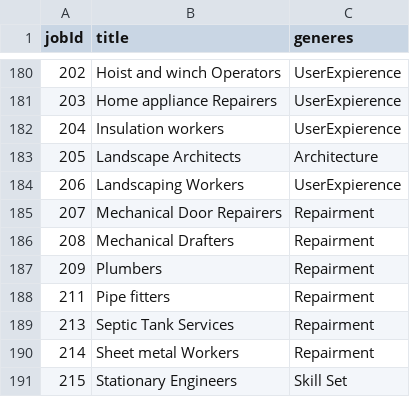
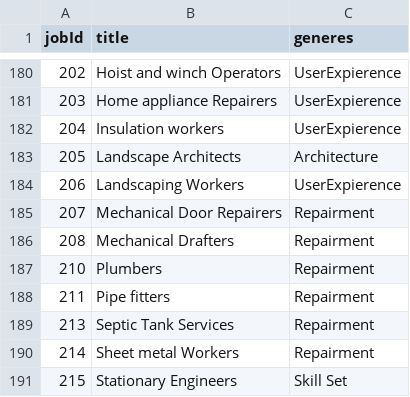
Before and after one commit to therss99here/RecsModel, a CSV file: jobData/editset.csv, drawn as a sheet; only a part is shown, gaps mark what is left out.

```diff
--- a/jobData/editset.csv
+++ b/jobData/editset.csv
@@ -186,3 +186,3 @@ jobId,title,generes
 208,Mechanical Drafters,Repairment
-209,Plumbers,Repairment
+210,Plumbers,Repairment
 211,Pipe fitters,Repairment
```
Also changed, not shown: 7 other files.
